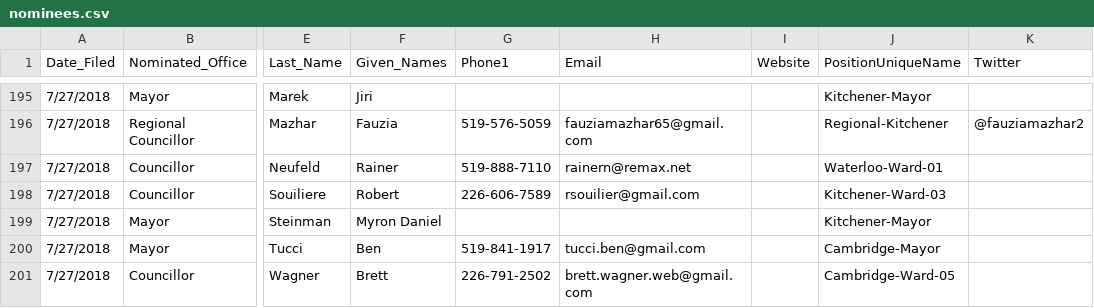
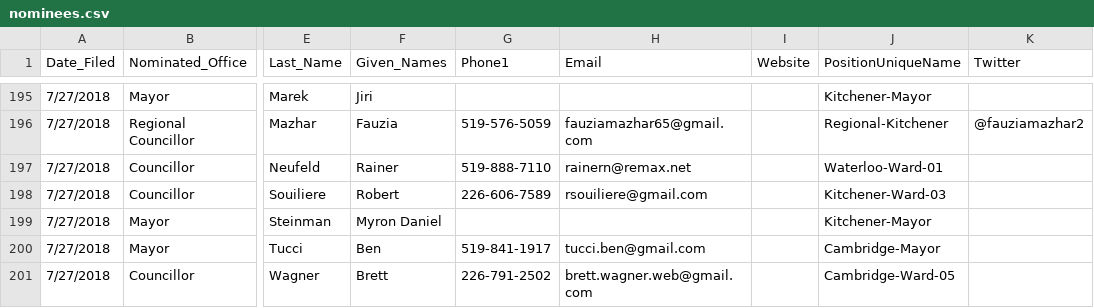
Before and after one commit to s-kennedy/wr-votes, a CSV file: _data/sync/nominees.csv, drawn as a sheet; only a part is shown, gaps mark what is left out; the diff covers the shown part only; the diff names each change by its address in the sheet, - before the commit and + after, or states it on an @@ line.

```diff
--- a/_data/sync/nominees.csv
+++ b/_data/sync/nominees.csv
-H198 (Email): rsouilier@gmail.com
+H198 (Email): rsouiliere@gmail.com
```
Also changed, not shown: 6 edited cells elsewhere in this file.
